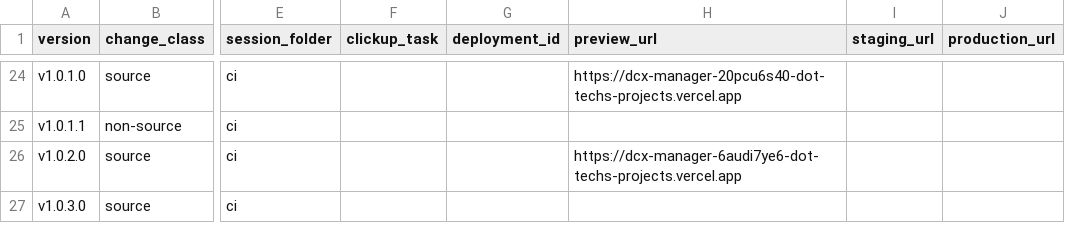
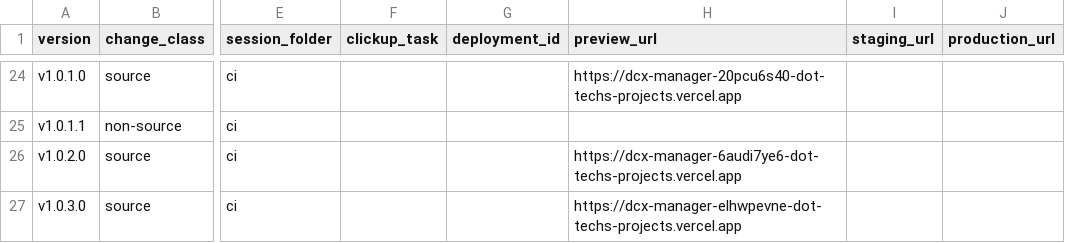
Before and after one commit to tech557/dcx-manager, a CSV file: docs/releases/registry.csv, drawn as a sheet; only a part is shown, gaps mark what is left out; the diff names each change by its address in the sheet, - before the commit and + after, or states it on an @@ line.

```diff
--- a/docs/releases/registry.csv
+++ b/docs/releases/registry.csv
-H27 (preview_url): (empty)
+H27 (preview_url): https://dcx-manager-elhwpevne-dot-techs-projects.vercel.app
```
